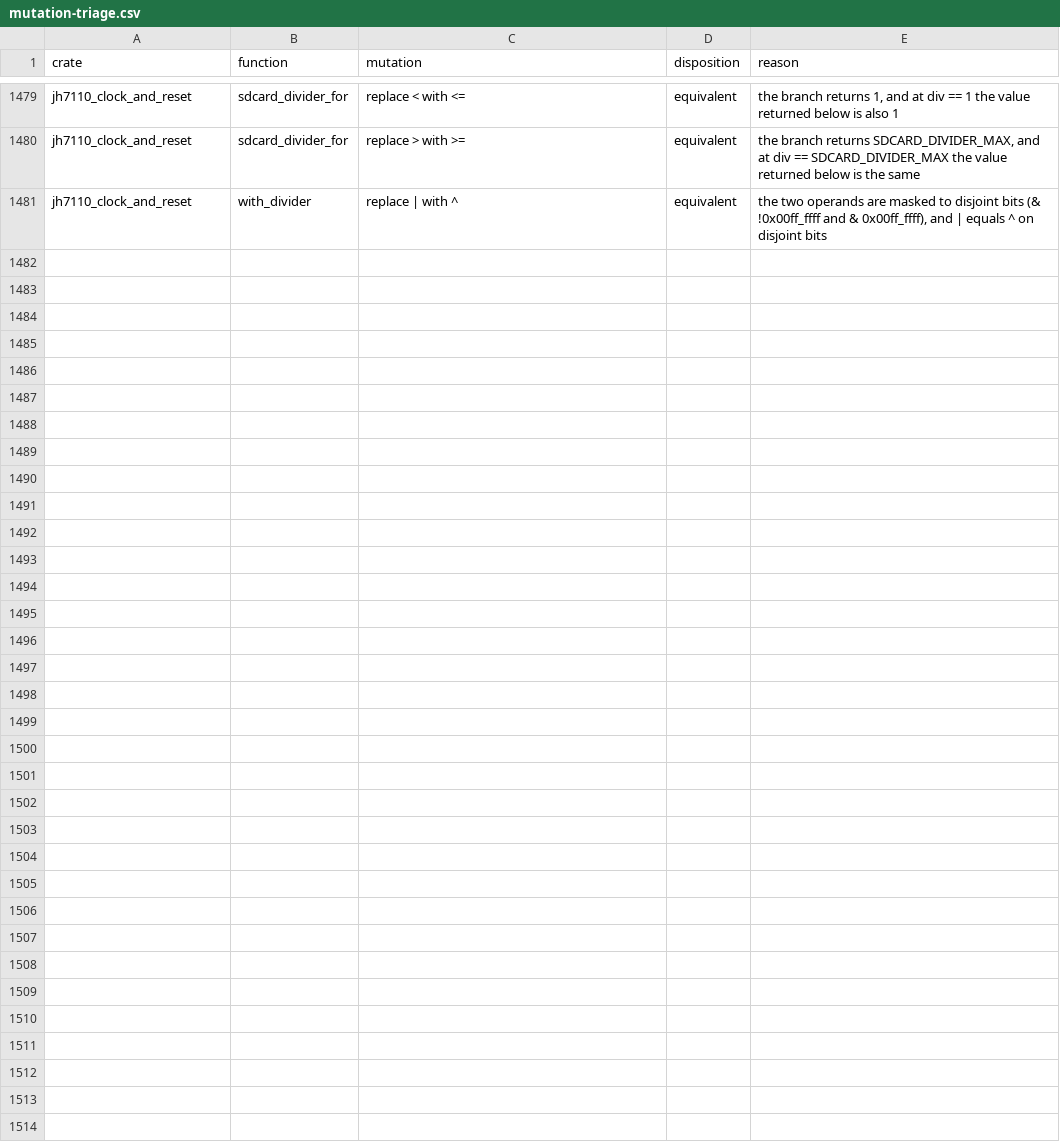
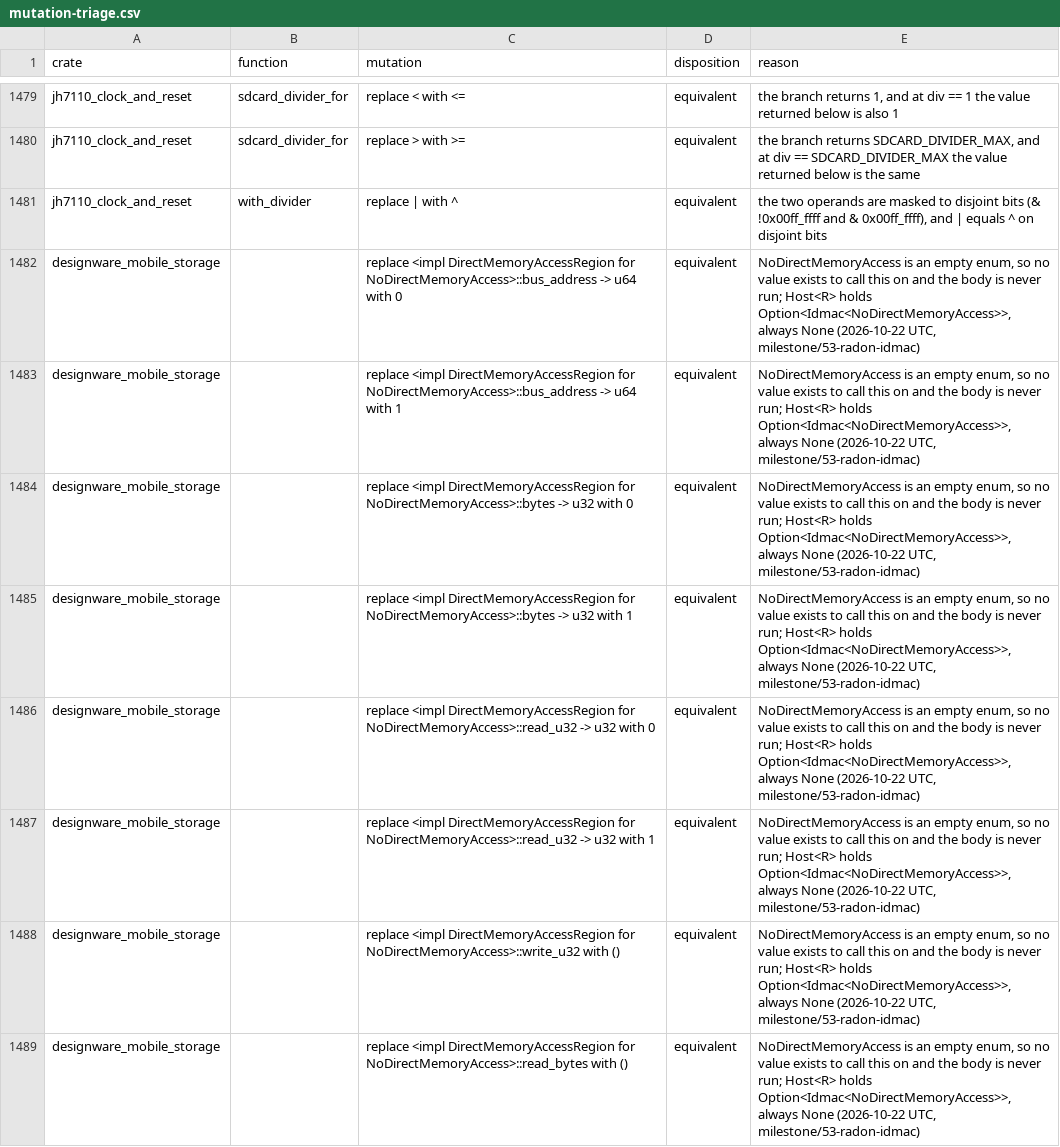
Before and after one commit to nifeos/nife, a CSV file: notes/project-metrics/mutation-triage.csv, drawn as a sheet; only a part is shown, gaps mark what is left out; the diff covers the shown part only.

```diff
--- a/notes/project-metrics/mutation-triage.csv
+++ b/notes/project-metrics/mutation-triage.csv
@@ -1481 +1481,9 @@ jh7110_clock_and_reset,sdcard_divider_for,replace > with >=,equivalent,"the bran
 jh7110_clock_and_reset,with_divider,replace | with ^,equivalent,"the two operands are masked to disjoint bits (& !0x00ff_ffff and & 0x00ff_ffff), and | equals ^ on disjoint bits"
+designware_mobile_storage,,replace <impl DirectMemoryAccessRegion for NoDirectMemoryAccess>::bus_address -> u64 with 0,equivalent,"NoDirectMemoryAccess is an empty enum, so no value exists to call this on and the body is never run; Host<R> holds Option<Idmac<NoDirectMemoryAccess>>, always None (2026-10-22 UTC, milestone/53-radon-idmac)"
+designware_mobile_storage,,replace <impl DirectMemoryAccessRegion for NoDirectMemoryAccess>::bus_address -> u64 with 1,equivalent,"NoDirectMemoryAccess is an empty enum, so no value exists to call this on and the body is never run; Host<R> holds Option<Idmac<NoDirectMemoryAccess>>, always None (2026-10-22 UTC, milestone/53-radon-idmac)"
+designware_mobile_storage,,replace <impl DirectMemoryAccessRegion for NoDirectMemoryAccess>::bytes -> u32 with 0,equivalent,"NoDirectMemoryAccess is an empty enum, so no value exists to call this on and the body is never run; Host<R> holds Option<Idmac<NoDirectMemoryAccess>>, always None (2026-10-22 UTC, milestone/53-radon-idmac)"
+designware_mobile_storage,,replace <impl DirectMemoryAccessRegion for NoDirectMemoryAccess>::bytes -> u32 with 1,equivalent,"NoDirectMemoryAccess is an empty enum, so no value exists to call this on and the body is never run; Host<R> holds Option<Idmac<NoDirectMemoryAccess>>, always None (2026-10-22 UTC, milestone/53-radon-idmac)"
+designware_mobile_storage,,replace <impl DirectMemoryAccessRegion for NoDirectMemoryAccess>::read_u32 -> u32 with 0,equivalent,"NoDirectMemoryAccess is an empty enum, so no value exists to call this on and the body is never run; Host<R> holds Option<Idmac<NoDirectMemoryAccess>>, always None (2026-10-22 UTC, milestone/53-radon-idmac)"
+designware_mobile_storage,,replace <impl DirectMemoryAccessRegion for NoDirectMemoryAccess>::read_u32 -> u32 with 1,equivalent,"NoDirectMemoryAccess is an empty enum, so no value exists to call this on and the body is never run; Host<R> holds Option<Idmac<NoDirectMemoryAccess>>, always None (2026-10-22 UTC, milestone/53-radon-idmac)"
+designware_mobile_storage,,replace <impl DirectMemoryAccessRegion for NoDirectMemoryAccess>::write_u32 with (),equivalent,"NoDirectMemoryAccess is an empty enum, so no value exists to call this on and the body is never run; Host<R> holds Option<Idmac<NoDirectMemoryAccess>>, always None (2026-10-22 UTC, milestone/53-radon-idmac)"
+designware_mobile_storage,,replace <impl DirectMemoryAccessRegion for NoDirectMemoryAccess>::read_bytes with (),equivalent,"NoDirectMemoryAccess is an empty enum, so no value exists to call this on and the body is never run; Host<R> holds Option<Idmac<NoDirectMemoryAccess>>, always None (2026-10-22 UTC, milestone/53-radon-idmac)"
```
Also changed, not shown: 8 added rows and 51 edited cells elsewhere in this file.
